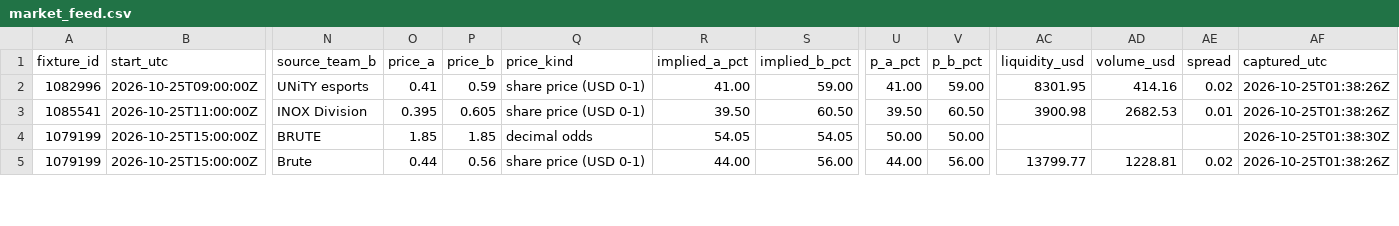
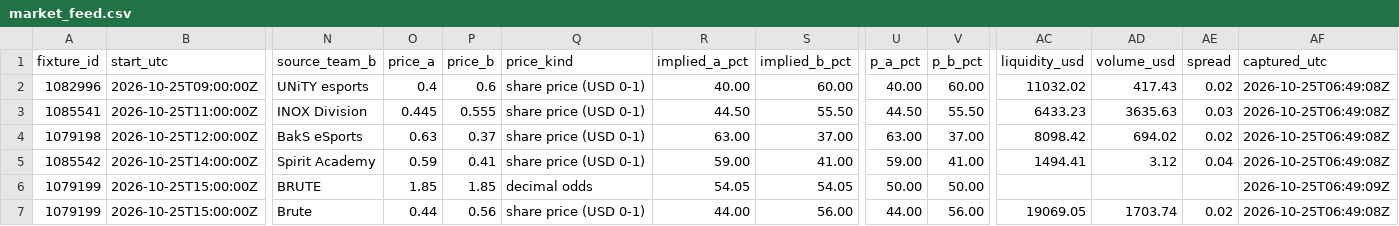
Before and after one commit to buffedlizard55-lab/MaltaProj1, a CSV file: feeds/data/market_feed.csv, drawn as a sheet; only a part is shown, gaps mark what is left out; addresses are those after the commit; rows hold the shown columns only; the diff covers the shown part only; the diff names each change by its address in the sheet, - before the commit and + after, or states it on an @@ line.

```diff
--- a/feeds/data/market_feed.csv
+++ b/feeds/data/market_feed.csv
-O2 (price_a): 0.41
+O2 (price_a): 0.4
-P2 (price_b): 0.59
+P2 (price_b): 0.6
-R2 (implied_a_pct): 41.00
+R2 (implied_a_pct): 40.00
-S2 (implied_b_pct): 59.00
+S2 (implied_b_pct): 60.00
-U2 (p_a_pct): 41.00
+U2 (p_a_pct): 40.00
-V2 (p_b_pct): 59.00
+V2 (p_b_pct): 60.00
-AC2 (liquidity_usd): 8301.95
+AC2 (liquidity_usd): 11032.02
-AD2 (volume_usd): 414.16
+AD2 (volume_usd): 417.43
-AF2:AF3 (captured_utc): 2026-10-25T01:38:26Z
+AF2:AF3 (captured_utc): 2026-10-25T06:49:08Z
-O3 (price_a): 0.395
+O3 (price_a): 0.445
-P3 (price_b): 0.605
+P3 (price_b): 0.555
-R3 (implied_a_pct): 39.50
+R3 (implied_a_pct): 44.50
-S3 (implied_b_pct): 60.50
+S3 (implied_b_pct): 55.50
-U3 (p_a_pct): 39.50
+U3 (p_a_pct): 44.50
-V3 (p_b_pct): 60.50
+V3 (p_b_pct): 55.50
-AC3 (liquidity_usd): 3900.98
+AC3 (liquidity_usd): 6433.23
-AD3 (volume_usd): 2682.53
+AD3 (volume_usd): 3635.63
-AE3 (spread): 0.01
+AE3 (spread): 0.03
+row 4: 1079198 | 2026-10-25T12:00:00Z | BakS eSports | 0.63 | 0.37 | share price (USD 0-1) | 63.00 | 37.00 | 63.00 | 37.00 | 8098.42 | 694.02 | 0.02 | 2026-10-25T06:49:08Z
+row 5: 1085542 | 2026-10-25T14:00:00Z | Spirit Academy | 0.59 | 0.41 | share price (USD 0-1) | 59.00 | 41.00 | 59.00 | 41.00 | 1494.41 | 3.12 | 0.04 | 2026-10-25T06:49:08Z
-AF6 (captured_utc): 2026-10-25T01:38:30Z
+AF6 (captured_utc): 2026-10-25T06:49:09Z
-AC7 (liquidity_usd): 13799.77
+AC7 (liquidity_usd): 19069.05
-AD7 (volume_usd): 1228.81
+AD7 (volume_usd): 1703.74
-AF7 (captured_utc): 2026-10-25T01:38:26Z
+AF7 (captured_utc): 2026-10-25T06:49:08Z
```
Also changed, not shown: 2 added rows and 49 edited cells elsewhere in this file, feeds/data/fixtures.csv, feeds/data/flags.csv, 11 other files.
